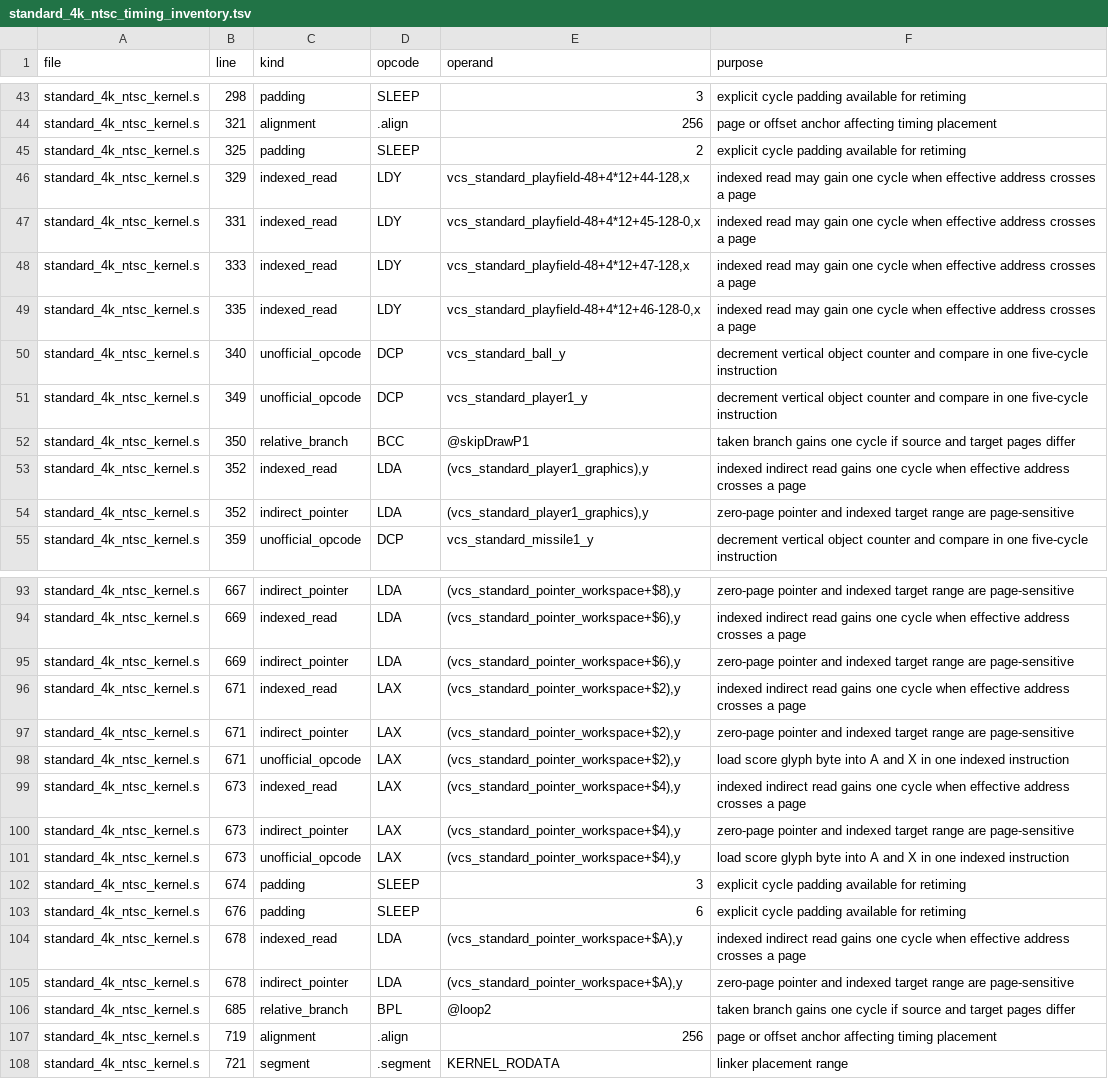
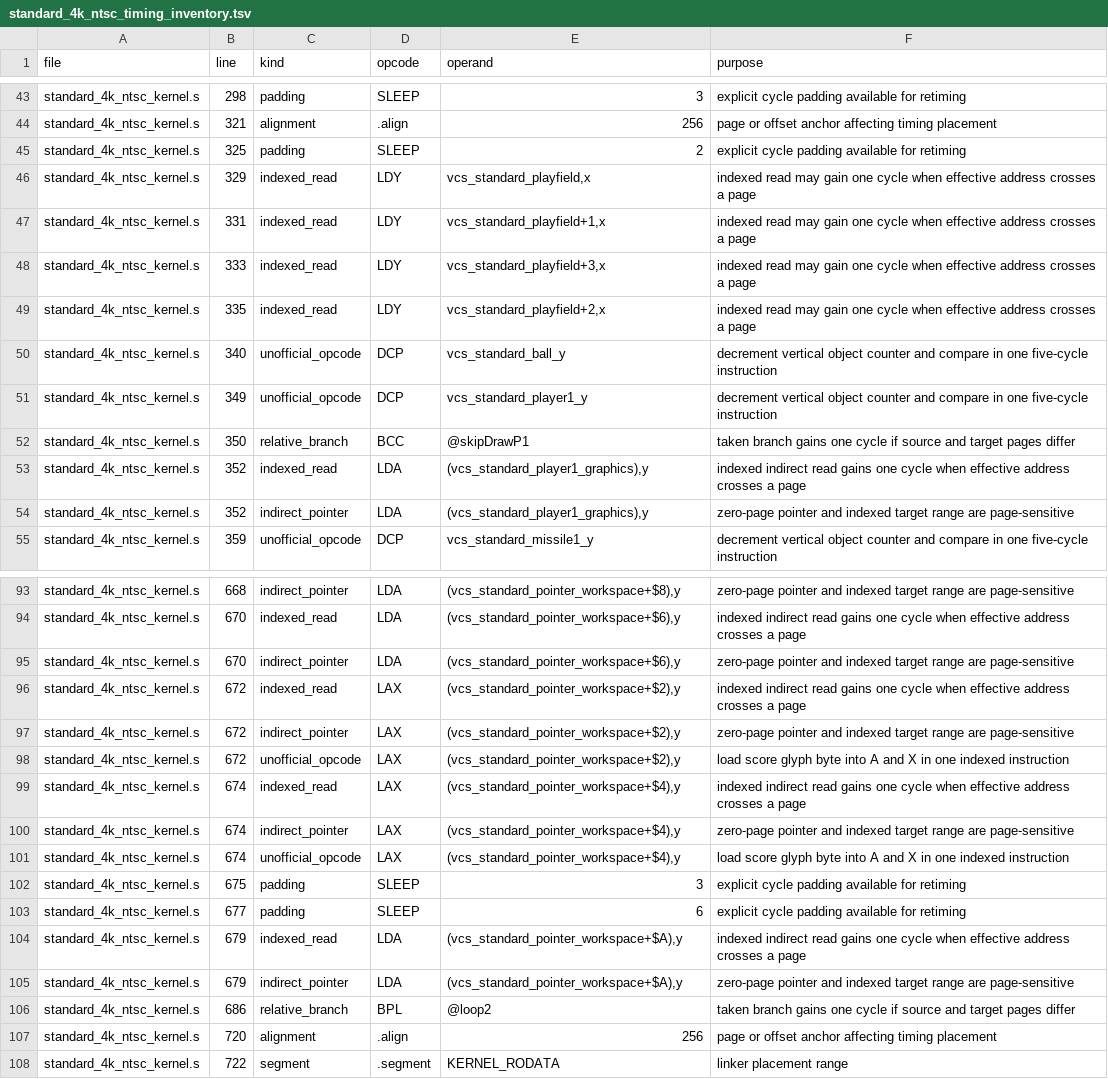
Before and after one commit to GorillaSapiens/vcsc, a TSV file: libraries/vcs/kernels/standard_4k_ntsc/standard_4k_ntsc_timing_inventory.tsv, drawn as a sheet; only a part is shown, gaps mark what is left out; the diff covers the shown part only; the diff names each change by its address in the sheet, - before the commit and + after, or states it on an @@ line.

Commit message:
remove the biased playfield index

```diff
--- a/libraries/vcs/kernels/standard_4k_ntsc/standard_4k_ntsc_timing_inventory.tsv
+++ b/libraries/vcs/kernels/standard_4k_ntsc/standard_4k_ntsc_timing_inventory.tsv
-E46 (operand): vcs_standard_playfield-48+4*12+44-128,x
+E46 (operand): vcs_standard_playfield,x
-E47 (operand): vcs_standard_playfield-48+4*12+45-128-0,x
+E47 (operand): vcs_standard_playfield+1,x
-E48 (operand): vcs_standard_playfield-48+4*12+47-128,x
+E48 (operand): vcs_standard_playfield+3,x
-E49 (operand): vcs_standard_playfield-48+4*12+46-128-0,x
+E49 (operand): vcs_standard_playfield+2,x
-B93 (line): 667
+B93 (line): 668
-B94:B95 (line): 669
+B94:B95 (line): 670
-B96:B98 (line): 671
+B96:B98 (line): 672
-B99:B101 (line): 673
+B99:B101 (line): 674
-B102 (line): 674
+B102 (line): 675
-B103 (line): 676
+B103 (line): 677
-B104:B105 (line): 678
+B104:B105 (line): 679
-B106 (line): 685
+B106 (line): 686
-B107 (line): 719
+B107 (line): 720
-B108 (line): 721
+B108 (line): 722
```
Also changed, not shown: 34 edited cells elsewhere in this file, 13 other files.
